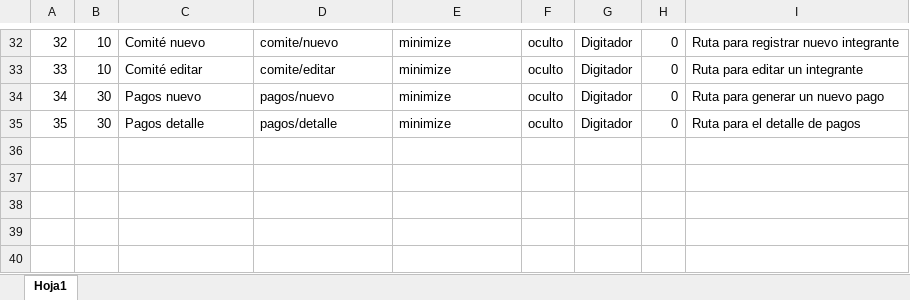
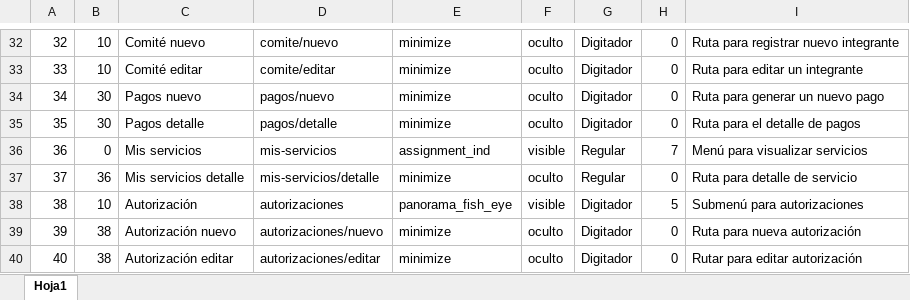
Before and after one commit to deivisjl/api_water, an Excel workbook: database/seeds/Imports/Menu.xlsx, sheet Hoja1, drawn as a sheet; only a part is shown, gaps mark what is left out; values as stored, in another font and other column widths than the file's, no borders; the diff names each change by its address in the sheet, - before the commit and + after, or states it on an @@ line.

```diff
--- a/database/seeds/Imports/Menu.xlsx (sheet Hoja1)
+++ b/database/seeds/Imports/Menu.xlsx (sheet Hoja1)
+row 36: 36 | 0 | Mis servicios | mis-servicios | assignment_ind | visible | Regular | 7 | Menú para visualizar servicios
+row 37: 37 | 36 | Mis servicios detalle | mis-servicios/detalle | minimize | oculto | Regular | 0 | Ruta para detalle de servicio
+row 38: 38 | 10 | Autorización | autorizaciones | panorama_fish_eye | visible | Digitador | 5 | Submenú para autorizaciones
+row 39: 39 | 38 | Autorización nuevo | autorizaciones/nuevo | minimize | oculto | Digitador | 0 | Ruta para nueva autorización
+row 40: 40 | 38 | Autorización editar | autorizaciones/editar | minimize | oculto | Digitador | 0 | Rutar para editar autorización
```
Also changed, not shown: 19 other files.
